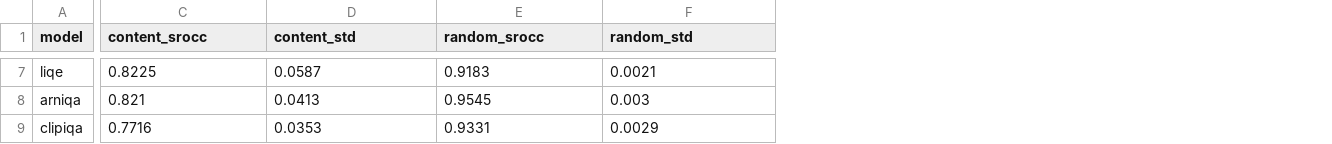
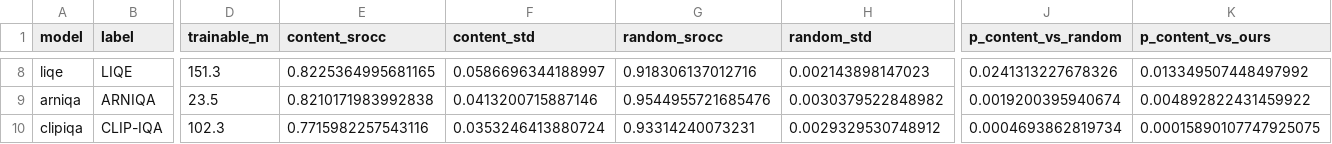
Before and after one commit to mo1998/New-No-Reference-Image-Quality-Metric, a CSV file: results/split_bias/controlled_comparison.csv, drawn as a sheet; only a part is shown, gaps mark what is left out; addresses are those after the commit; the diff covers the shown part only; the diff names each change by its address in the sheet, - before the commit and + after, or states it on an @@ line.

Commit message:
Complete five-seed controlled audit: B_Gated+LoRA, MANIQA, SigLIP2
- Implement LoRA adapters (rank 16 on q/k/v/out) for the B_Gated
  reproduction; five seeds both splits, content 0.9424 +/- 0.0088,
  random 0.9731 +/- 0.0010, LoRA vs no-LoRA p=0.029
- Add the five-seed MANIQA (official recipe) and SigLIP2 tables and the
  like-for-like five-fold SigLIP2 CV (0.9342 +/- 0.0118)
- Ours is statistically tied with B_Gated+LoRA (p=0.772) and SigLIP2
  (p=0.588) on the content split; docs now claim parity at 3.4x fewer
  parameters instead of a controlled win
- New controlled_table.py regenerates controlled_comparison.csv from the
  per-seed runs (params, paired p vs ours) so the table is reproducible

```diff
--- a/results/split_bias/controlled_comparison.csv
+++ b/results/split_bias/controlled_comparison.csv
+column B (label), rows 8-10: LIQE | ARNIQA | CLIP-IQA
+column D (trainable_m), rows 8-10: 151.3 | 23.5 | 102.3
+column J (p_content_vs_random), rows 8-10: 0.0241313227678326 | 0.0019200395940674 | 0.0004693862819734
+column K (p_content_vs_ours), rows 8-10: 0.013349507448497992 | 0.004892822431459922 | 0.00015890107747925075
-E8 (content_srocc): 0.8225
+E8 (content_srocc): 0.8225364995681165
-F8 (content_std): 0.0587
+F8 (content_std): 0.0586696344188997
-G8 (random_srocc): 0.9183
+G8 (random_srocc): 0.918306137012716
-H8 (random_std): 0.0021
+H8 (random_std): 0.002143898147023
-E9 (content_srocc): 0.821
+E9 (content_srocc): 0.8210171983992838
-F9 (content_std): 0.0413
+F9 (content_std): 0.0413200715887146
-G9 (random_srocc): 0.9545
+G9 (random_srocc): 0.9544955721685476
-H9 (random_std): 0.003
+H9 (random_std): 0.0030379522848982
-E10 (content_srocc): 0.7716
+E10 (content_srocc): 0.7715982257543116
-F10 (content_std): 0.0353
+F10 (content_std): 0.0353246413880724
-G10 (random_srocc): 0.9331
+G10 (random_srocc): 0.93314240073231
-H10 (random_std): 0.0029
+H10 (random_std): 0.0029329530748912
```
Also changed, not shown: 3 added rows, 2 removed rows and 22 edited cells elsewhere in this file, results/split_bias/balanced_multiseed.csv, results/split_bias/balanced_stats.csv, 10 other files.
